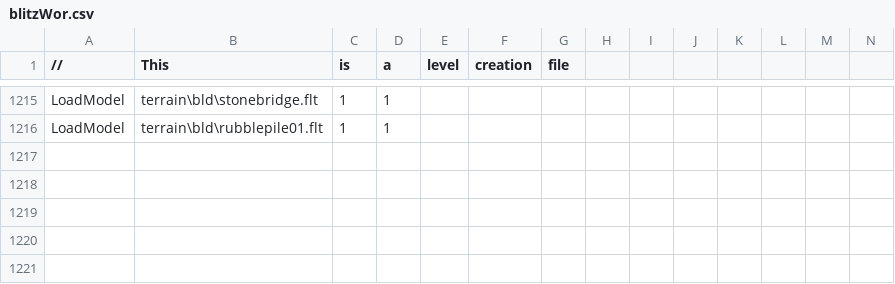
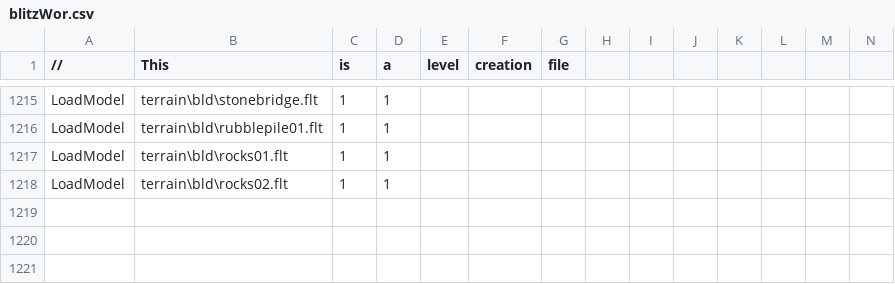
Before and after one commit to tgunr/pnww2mods, a CSV file: DATA/blitzWor.csv, drawn as a sheet; only a part is shown, gaps mark what is left out; the shorter side is filled out with more unchanged rows; rows hold the shown columns only; the diff names each change by its address in the sheet, - before the commit and + after, or states it on an @@ line.

Commit message:
new boulder flts
git-svn-id: http://192.168.88.109:8080/svn/ww2mods/baseline@2391 49047249-fd3d-2344-9b37-a04d89e67876

```diff
--- a/DATA/blitzWor.csv
+++ b/DATA/blitzWor.csv
+row 1217: LoadModel | terrain\bld\rocks01.flt | 1 | 1
+row 1218: LoadModel | terrain\bld\rocks02.flt | 1 | 1
+row 1219: (empty)
```
